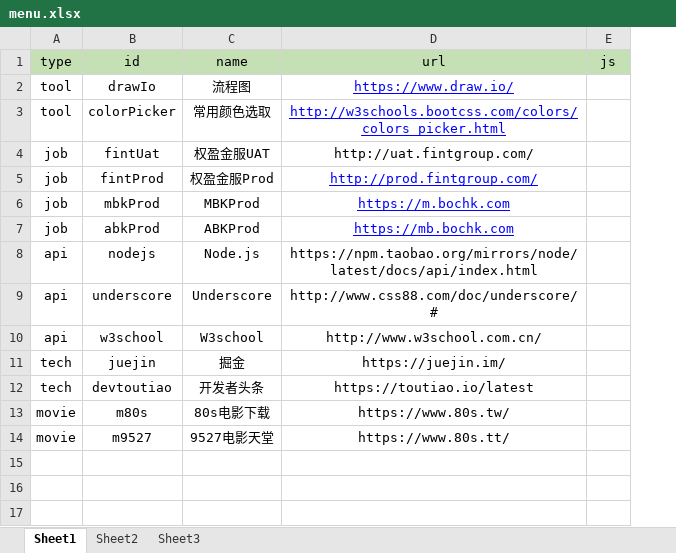
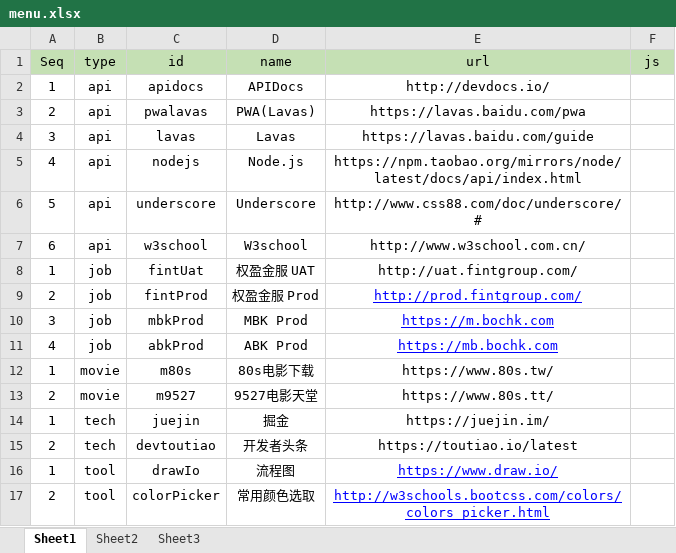
Before and after one commit to baiawxk/UtilPage, an Excel workbook: files/menu.xlsx, sheet Sheet1, drawn as a sheet; values as stored, in another font and other column widths than the file's, no borders; removed rows and columns are numbered as before the commit, all else as after; the diff names each change by its address in the sheet, - before the commit and + after, or states it on an @@ line.

```diff
--- a/files/menu.xlsx (sheet Sheet1)
+++ b/files/menu.xlsx (sheet Sheet1)
+column A (Seq), rows 5-7: 4 | 5 | 6; rows 14-15: 1 | 2
-row 4: job | fintUat | 权盈金服UAT | http://uat.fintgroup.com/
-row 5: job | fintProd | 权盈金服Prod | http://prod.fintgroup.com/
-row 6: job | mbkProd | MBKProd | https://m.bochk.com
-row 7: job | abkProd | ABKProd | https://mb.bochk.com
+row 2: 1 | api | apidocs | APIDocs | http://devdocs.io/
+row 3: 2 | api | pwalavas | PWA(Lavas) | https://lavas.baidu.com/pwa
+row 4: 3 | api | lavas | Lavas | https://lavas.baidu.com/guide
+row 8: 1 | job | fintUat | 权盈金服 UAT | http://uat.fintgroup.com/
+row 9: 2 | job | fintProd | 权盈金服 Prod | http://prod.fintgroup.com/
+row 10: 3 | job | mbkProd | MBK Prod | https://m.bochk.com
+row 11: 4 | job | abkProd | ABK Prod | https://mb.bochk.com
@@ row 13 moved to row 12: 1 @@
@@ row 14 moved to row 13: 2 @@
@@ row 2 moved to row 16: 1 @@
@@ row 3 moved to row 17: 2 @@
```
Also changed, not shown: 1 other file.
